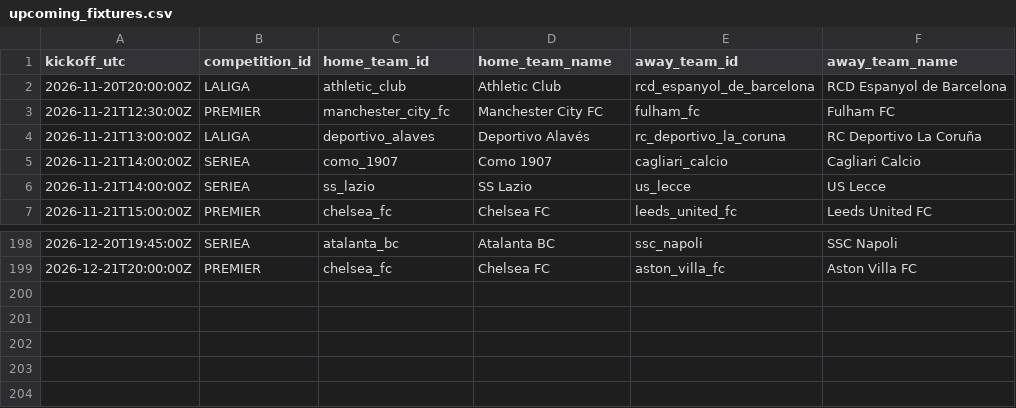
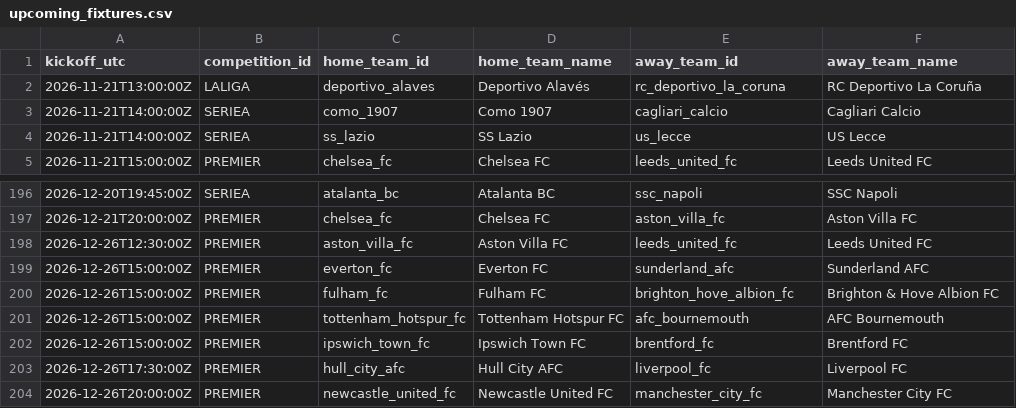
Before and after one commit to alesinho777/botinho777, a CSV file: data/raw/upcoming_fixtures.csv, drawn as a sheet; only a part is shown, gaps mark what is left out.

```diff
--- a/data/raw/upcoming_fixtures.csv
+++ b/data/raw/upcoming_fixtures.csv
@@ -1,4 +1,2 @@
 kickoff_utc,competition_id,home_team_id,home_team_name,away_team_id,away_team_name
-2026-11-20T20:00:00Z,LALIGA,athletic_club,Athletic Club,rcd_espanyol_de_barcelona,RCD Espanyol de Barcelona
-2026-11-21T12:30:00Z,PREMIER,manchester_city_fc,Manchester City FC,fulham_fc,Fulham FC
 2026-11-21T13:00:00Z,LALIGA,deportivo_alaves,Deportivo Alavés,rc_deportivo_la_coruna,RC Deportivo La Coruña
@@ -199 +197,8 @@ kickoff_utc,competition_id,home_team_id,home_team_name,away_team_id,away_team_na
 2026-12-21T20:00:00Z,PREMIER,chelsea_fc,Chelsea FC,aston_villa_fc,Aston Villa FC
+2026-12-26T12:30:00Z,PREMIER,aston_villa_fc,Aston Villa FC,leeds_united_fc,Leeds United FC
+2026-12-26T15:00:00Z,PREMIER,everton_fc,Everton FC,sunderland_afc,Sunderland AFC
+2026-12-26T15:00:00Z,PREMIER,fulham_fc,Fulham FC,brighton_hove_albion_fc,Brighton & Hove Albion FC
+2026-12-26T15:00:00Z,PREMIER,tottenham_hotspur_fc,Tottenham Hotspur FC,afc_bournemouth,AFC Bournemouth
+2026-12-26T15:00:00Z,PREMIER,ipswich_town_fc,Ipswich Town FC,brentford_fc,Brentford FC
+2026-12-26T17:30:00Z,PREMIER,hull_city_afc,Hull City AFC,liverpool_fc,Liverpool FC
+2026-12-26T20:00:00Z,PREMIER,newcastle_united_fc,Newcastle United FC,manchester_city_fc,Manchester City FC
```
Also changed, not shown: data/raw/real_matches.csv.
